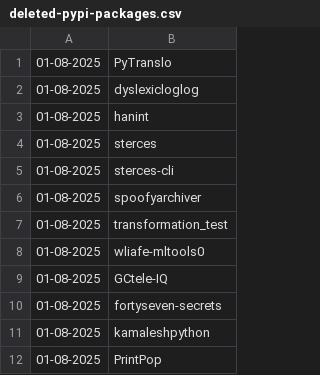
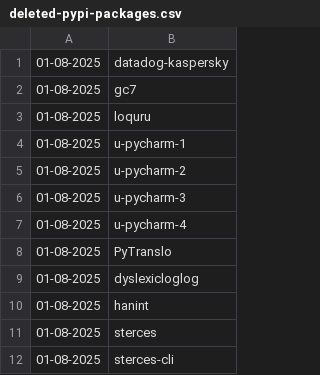
Before and after one commit to NordCoderd/deleted-pypi-package-index, a CSV file: pypi-uploader-directory/deleted-pypi-packages.csv, drawn as a sheet; only a part is shown; the shorter side is filled out with more unchanged rows.

```diff
--- a/pypi-uploader-directory/deleted-pypi-packages.csv
+++ b/pypi-uploader-directory/deleted-pypi-packages.csv
@@ -1 +1,8 @@
+01-08-2025,datadog-kaspersky
+01-08-2025,gc7
+01-08-2025,loquru
+01-08-2025,u-pycharm-1
+01-08-2025,u-pycharm-2
+01-08-2025,u-pycharm-3
+01-08-2025,u-pycharm-4
 01-08-2025,PyTranslo
```
Also changed, not shown: 2 other files.
